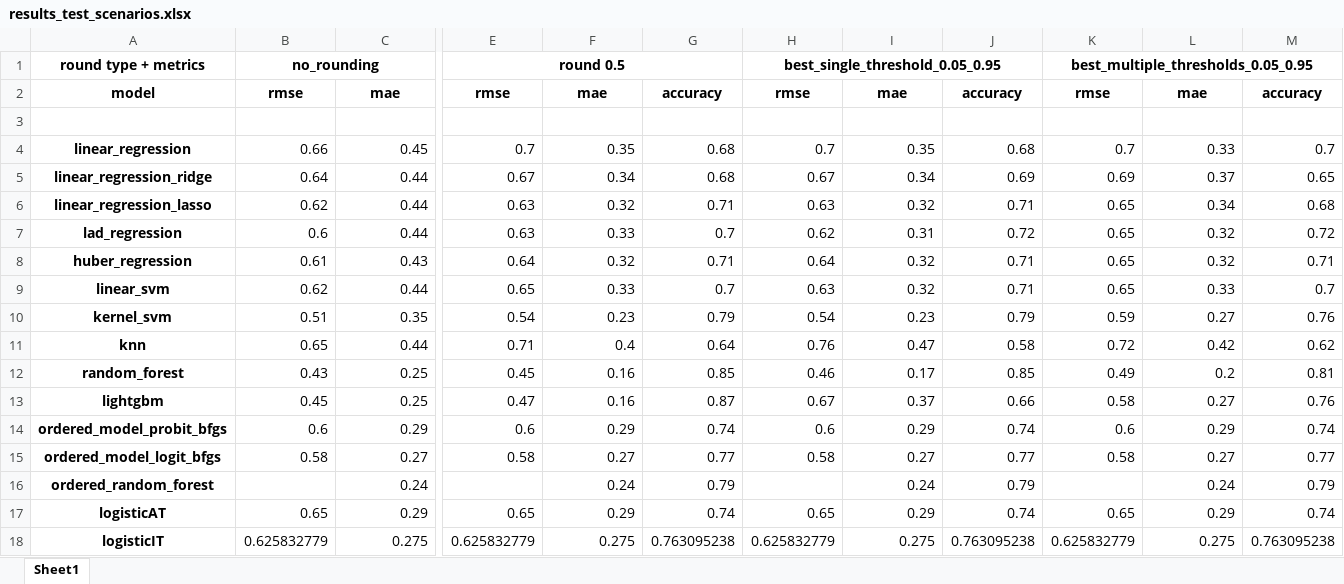
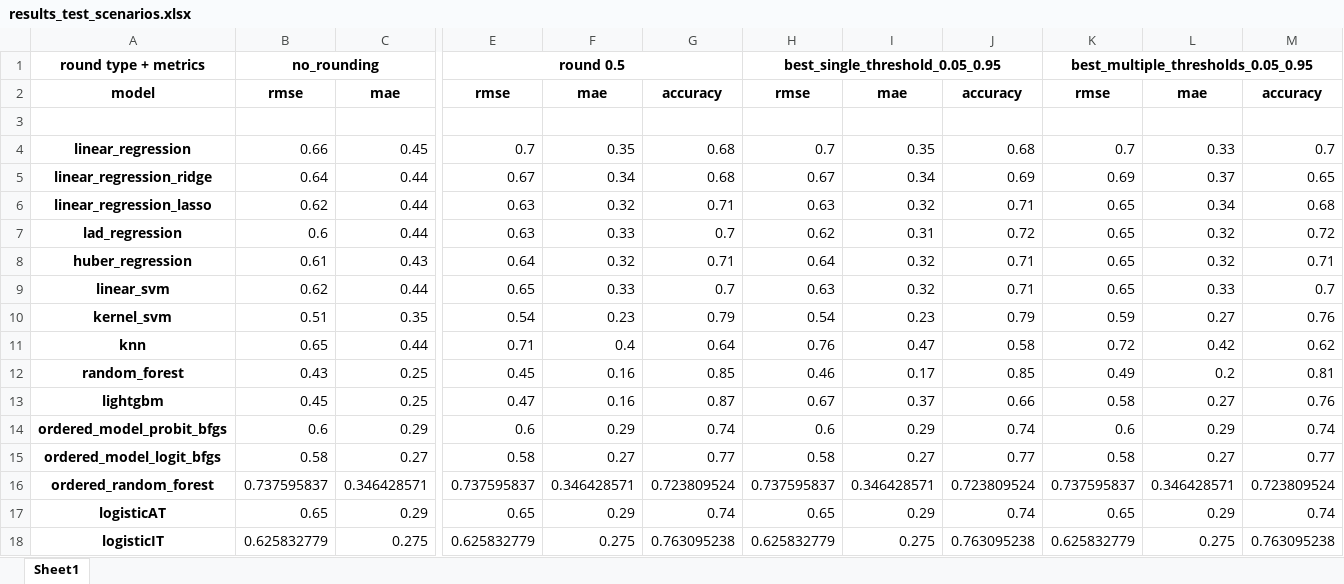
Before and after one commit to tunczyk101/Predictive-ML-in-TTRPG-game-design, an Excel workbook: training/results/results_test_scenarios.xlsx, sheet Sheet1, drawn as a sheet; only a part is shown, gaps mark what is left out; values as stored, in another font and other column widths than the file's, no borders; removed rows and columns are numbered as before the commit, all else as after; rows hold the shown columns only; the diff names each change by its address in the sheet, - before the commit and + after, or states it on an @@ line.

```diff
--- a/training/results/results_test_scenarios.xlsx (sheet Sheet1)
+++ b/training/results/results_test_scenarios.xlsx (sheet Sheet1)
-row 16: ordered_random_forest |  | 0.24 |  | 0.24 | 0.79 |  | 0.24 | 0.79 |  | 0.24 | 0.79
+row 16: ordered_random_forest | 0.737595837 | 0.346428571 | 0.737595837 | 0.346428571 | 0.723809524 | 0.737595837 | 0.346428571 | 0.723809524 | 0.737595837 | 0.346428571 | 0.723809524
```
Also changed, not shown: 7 other files.
